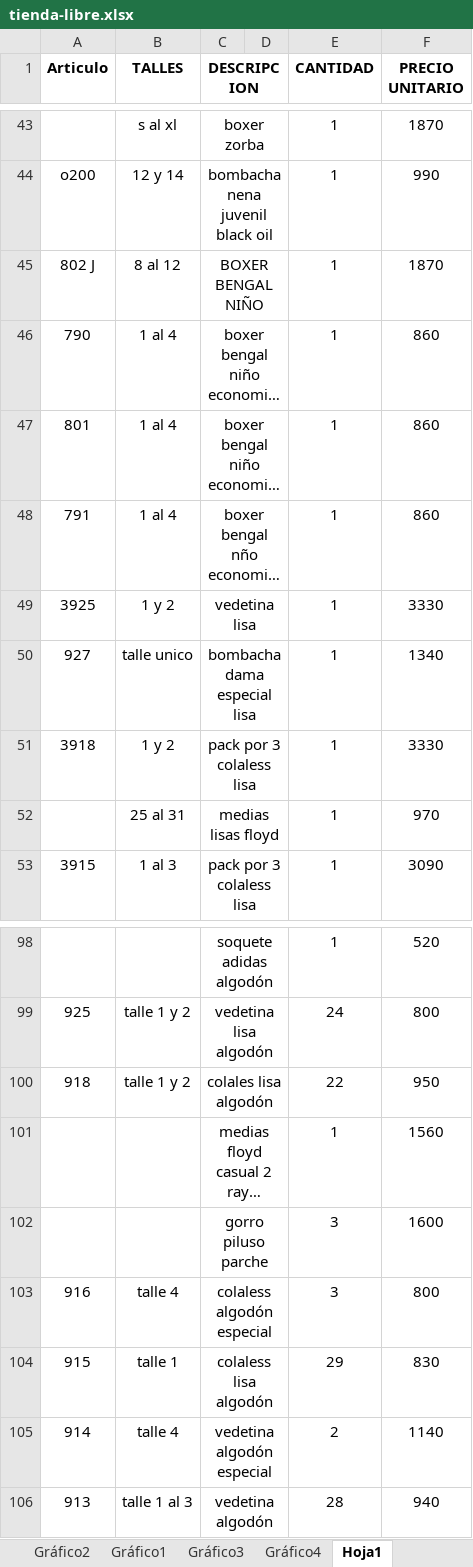
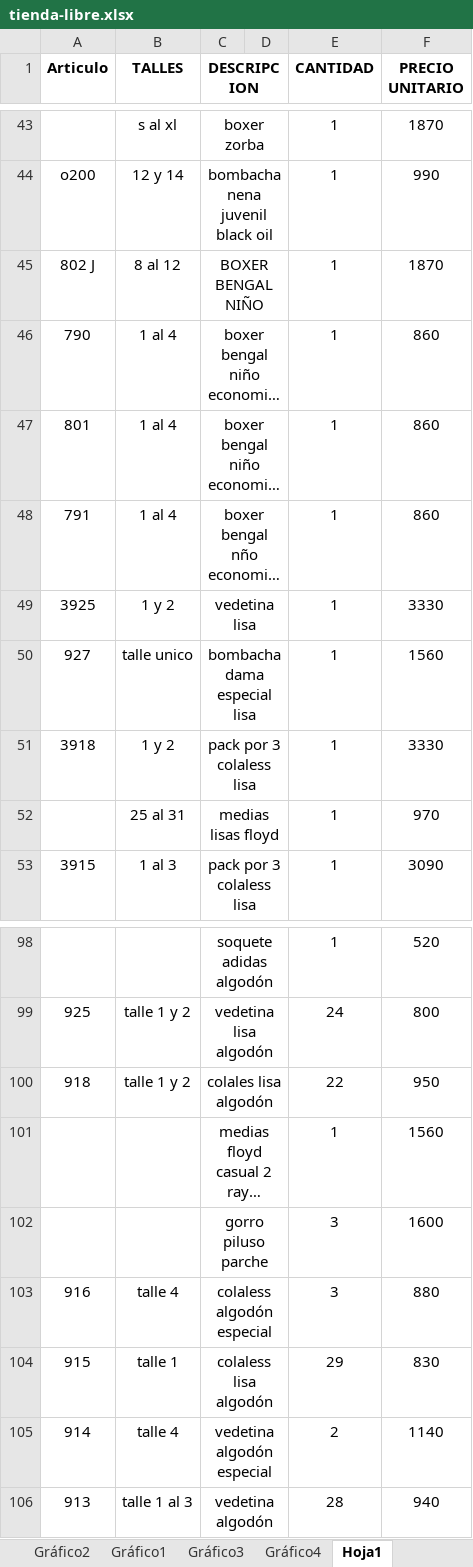
Before and after one commit to jerojimenez17/TiendaLibre, an Excel workbook: tienda-libre-backend/excel-files/tienda-libre.xlsx, sheet Hoja1, drawn as a sheet; only a part is shown, gaps mark what is left out; long unchanged cells end in …; values as stored, in another font and other column widths than the file's, no borders; the diff names each change by its address in the sheet, - before the commit and + after, or states it on an @@ line.

Commit message:
change list

```diff
--- a/tienda-libre-backend/excel-files/tienda-libre.xlsx (sheet Hoja1)
+++ b/tienda-libre-backend/excel-files/tienda-libre.xlsx (sheet Hoja1)
-F50 (PRECIO UNITARIO): 1340
+F50 (PRECIO UNITARIO): 1560
-F103 (PRECIO UNITARIO): 800
+F103 (PRECIO UNITARIO): 880
```
Also changed, not shown: charts or pictures.
